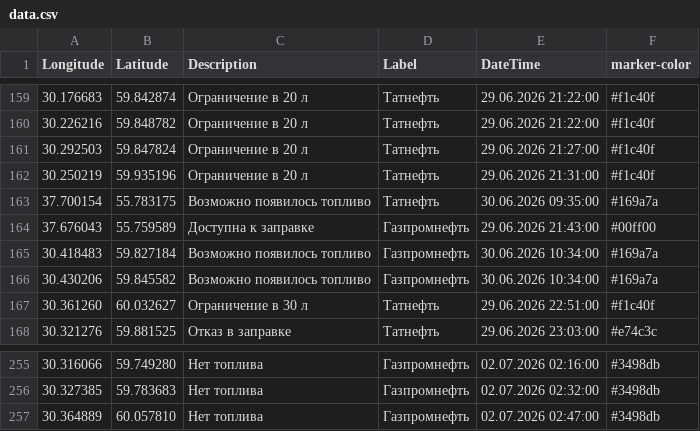
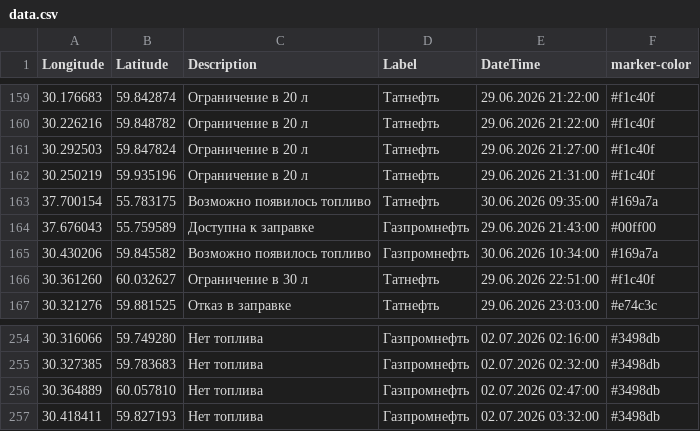
Before and after one commit to ProilKarpenko/Proil_AZS, a CSV file: data.csv, drawn as a sheet; only a part is shown, gaps mark what is left out; removed rows and columns are numbered as before the commit, all else as after; the diff names each change by its address in the sheet, - before the commit and + after, or states it on an @@ line.

Commit message:
Автоматическое обновление

```diff
--- a/data.csv
+++ b/data.csv
-row 165: 30.418483 | 59.827184 | Возможно появилось топливо | Газпромнефть | 30.06.2026 10:34:00 | #169a7a
+row 257: 30.418411 | 59.827193 | Нет топлива | Газпромнефть | 02.07.2026 03:32:00 | #3498db
```
